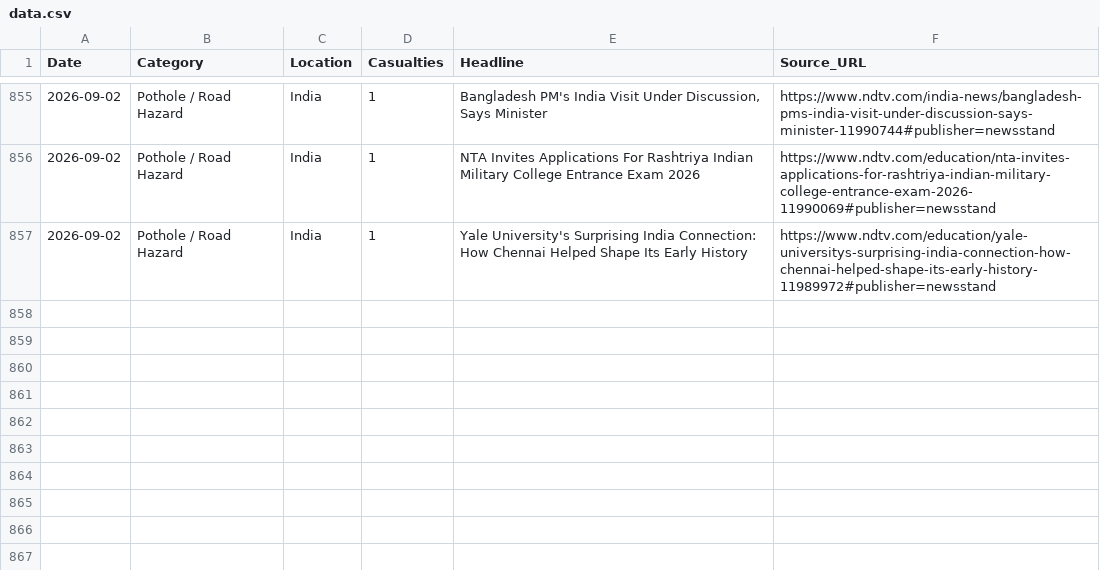
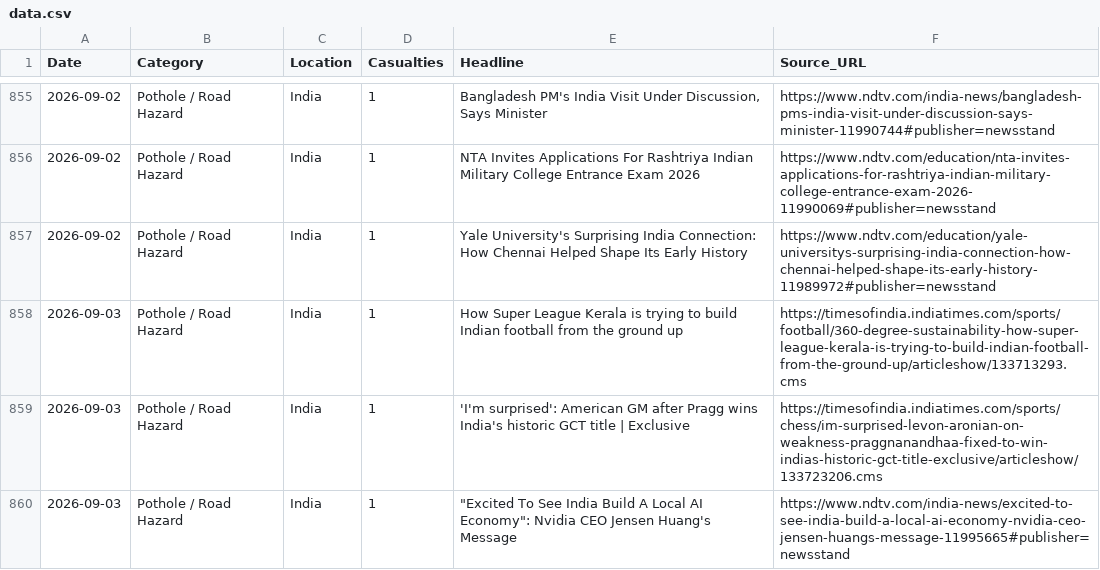
Before and after one commit to SonuK29/accountability-tracker., a CSV file: data.csv, drawn as a sheet; only a part is shown, gaps mark what is left out; the diff names each change by its address in the sheet, - before the commit and + after, or states it on an @@ line.

```diff
--- a/data.csv
+++ b/data.csv
+row 858: 2026-09-03 | Pothole / Road Hazard | India | 1 | How Super League Kerala is trying to build Indian football from the ground up | https://timesofindia.indiatimes.com/sports/football/360-degree-sustainability-how-super-league-kerala-is-trying-to-build-indian-football-from-the-ground-up/articleshow/133713293.cms
+row 859: 2026-09-03 | Pothole / Road Hazard | India | 1 | 'I'm surprised': American GM after Pragg wins India's historic GCT title | Exclusive | https://timesofindia.indiatimes.com/sports/chess/im-surprised-levon-aronian-on-weakness-praggnanandhaa-fixed-to-win-indias-historic-gct-title-exclusive/articleshow/133723206.cms
+row 860: 2026-09-03 | Pothole / Road Hazard | India | 1 | "Excited To See India Build A Local AI Economy": Nvidia CEO Jensen Huang's Message | https://www.ndtv.com/india-news/excited-to-see-india-build-a-local-ai-economy-nvidia-ceo-jensen-huangs-message-11995665#publisher=newsstand
```
